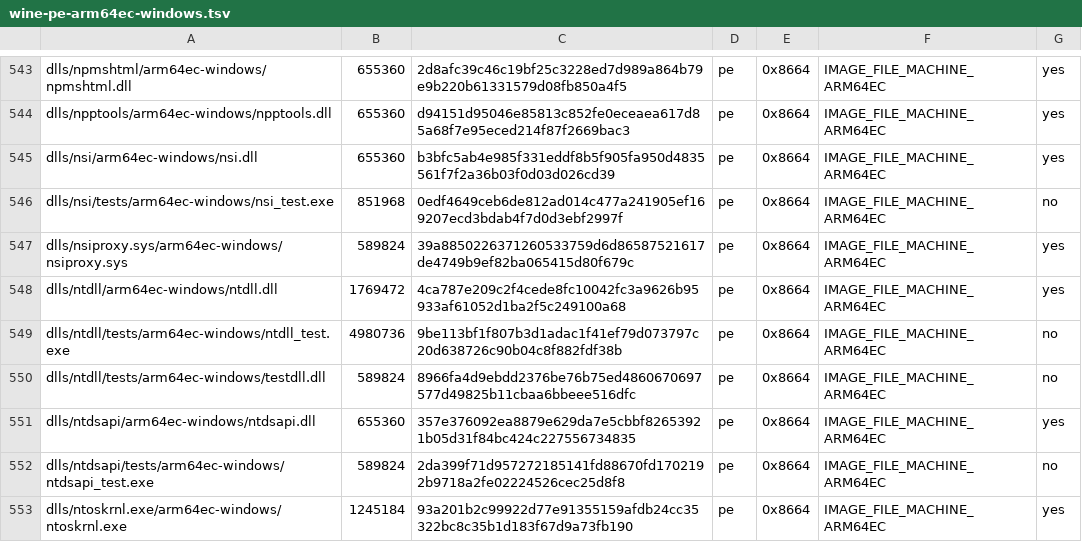
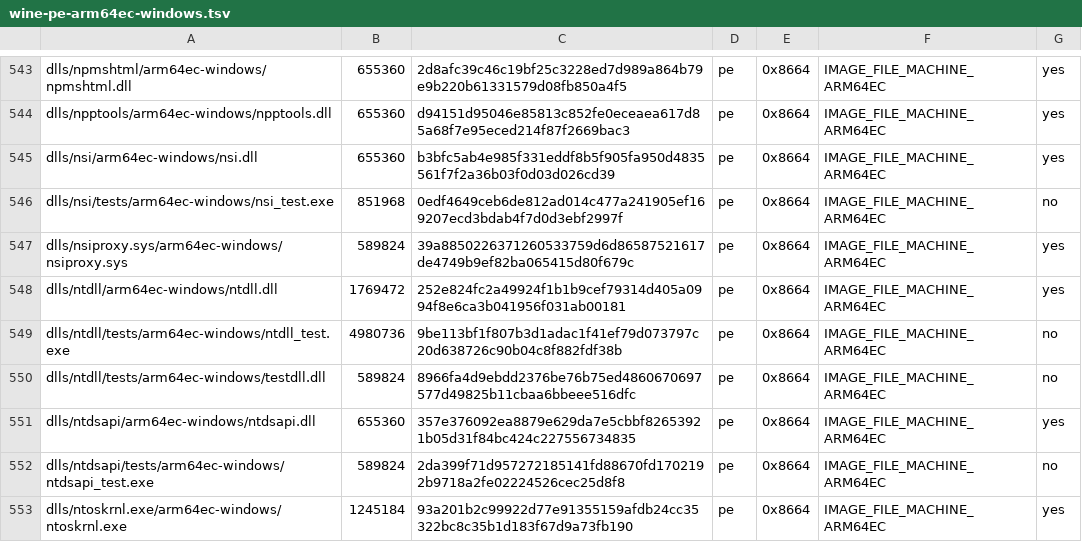
Before and after one commit to playportdev/playport, a TSV file: build/generated/wine-pe-arm64ec-windows.tsv, drawn as a sheet; only a part is shown, gaps mark what is left out.

```diff
--- a/build/generated/wine-pe-arm64ec-windows.tsv
+++ b/build/generated/wine-pe-arm64ec-windows.tsv
@@ -547,3 +547,3 @@ dlls/nsi/tests/arm64ec-windows/nsi_test.exe	851968	0edf4649ceb6de812ad014c477a24
 dlls/nsiproxy.sys/arm64ec-windows/nsiproxy.sys	589824	39a8850226371260533759d6d86587521617de4749b9ef82ba065415d80f679c	pe	0x8664	IMAGE_FILE_MACHINE_ARM64EC	yes
-dlls/ntdll/arm64ec-windows/ntdll.dll	1769472	4ca787e209c2f4cede8fc10042fc3a9626b95933af61052d1ba2f5c249100a68	pe	0x8664	IMAGE_FILE_MACHINE_ARM64EC	yes
+dlls/ntdll/arm64ec-windows/ntdll.dll	1769472	252e824fc2a49924f1b1b9cef79314d405a0994f8e6ca3b041956f031ab00181	pe	0x8664	IMAGE_FILE_MACHINE_ARM64EC	yes
 dlls/ntdll/tests/arm64ec-windows/ntdll_test.exe	4980736	9be113bf1f807b3d1adac1f41ef79d073797c20d638726c90b04c8f882fdf38b	pe	0x8664	IMAGE_FILE_MACHINE_ARM64EC	no
```
Also changed, not shown: build/generated/wine-pe-aarch64-windows.tsv, build/generated/wine-pe-i386-windows.tsv, 15 other files.
